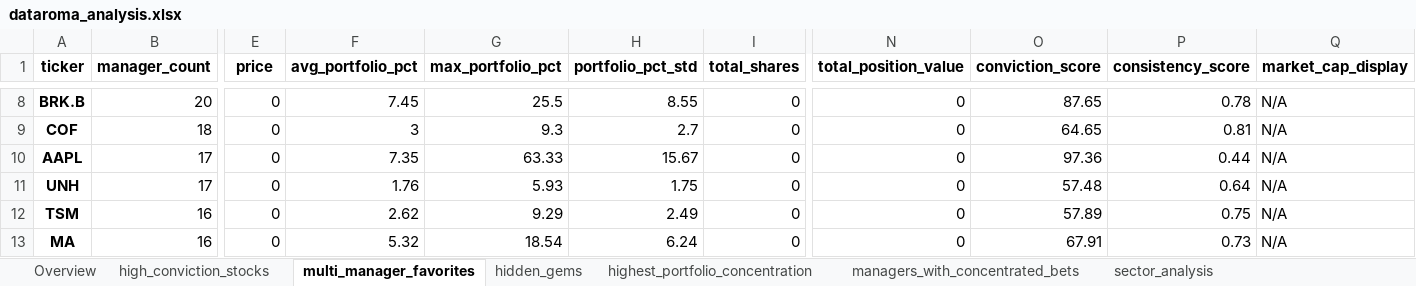
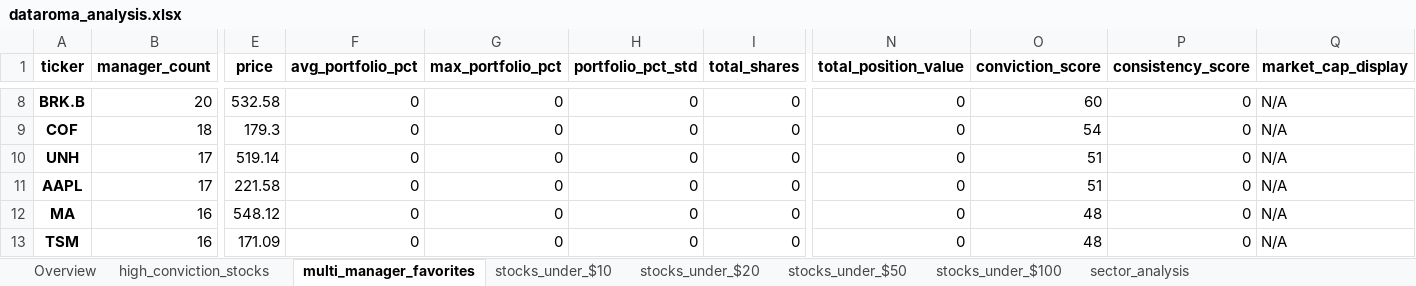
Before and after one commit to op7ic/datorama-scrape, an Excel workbook: analysis/dataroma_analysis.xlsx, sheet multi_manager_favorites, drawn as a sheet; only a part is shown, gaps mark what is left out; values as stored, in another font and other column widths than the file's, no borders; removed rows and columns are numbered as before the commit, all else as after; rows hold the shown columns only; the diff covers the shown part only; the diff names each change by its address in the sheet, - before the commit and + after, or states it on an @@ line.

```diff
--- a/analysis/dataroma_analysis.xlsx (sheet multi_manager_favorites)
+++ b/analysis/dataroma_analysis.xlsx (sheet multi_manager_favorites)
-sheet tab: hidden_gems
+sheet tab: stocks_under_$10
-sheet tab: highest_portfolio_concentration
+sheet tab: stocks_under_$20
-sheet tab: managers_with_concentrated_bets
+sheet tab: stocks_under_$50
+sheet tab: stocks_under_$100
-E8 (price): 0
+E8 (price): 532.58
-F8 (avg_portfolio_pct): 7.45
+F8 (avg_portfolio_pct): 0
-G8 (max_portfolio_pct): 25.5
+G8 (max_portfolio_pct): 0
-H8 (portfolio_pct_std): 8.55
+H8 (portfolio_pct_std): 0
-O8 (conviction_score): 87.65
+O8 (conviction_score): 60
-P8 (consistency_score): 0.78
+P8 (consistency_score): 0
-E9 (price): 0
+E9 (price): 179.3
-F9 (avg_portfolio_pct): 3
+F9 (avg_portfolio_pct): 0
-G9 (max_portfolio_pct): 9.3
+G9 (max_portfolio_pct): 0
-H9 (portfolio_pct_std): 2.7
+H9 (portfolio_pct_std): 0
-O9 (conviction_score): 64.65
+O9 (conviction_score): 54
-P9 (consistency_score): 0.81
+P9 (consistency_score): 0
-row 10: AAPL | 17 | 0 | 7.35 | 63.33 | 15.67 | 0 | 0 | 97.36 | 0.44 | N/A
-E10 (price): 0
+E10 (price): 519.14
-F10 (avg_portfolio_pct): 1.76
+F10 (avg_portfolio_pct): 0
-G10 (max_portfolio_pct): 5.93
+G10 (max_portfolio_pct): 0
-H10 (portfolio_pct_std): 1.75
+H10 (portfolio_pct_std): 0
-O10 (conviction_score): 57.48
+O10 (conviction_score): 51
-P10 (consistency_score): 0.64
+P10 (consistency_score): 0
-row 12: TSM | 16 | 0 | 2.62 | 9.29 | 2.49 | 0 | 0 | 57.89 | 0.75 | N/A
+row 11: AAPL | 17 | 221.58 | 0 | 0 | 0 | 0 | 0 | 51 | 0 | N/A
-E12 (price): 0
+E12 (price): 548.12
-F12 (avg_portfolio_pct): 5.32
+F12 (avg_portfolio_pct): 0
-G12 (max_portfolio_pct): 18.54
+G12 (max_portfolio_pct): 0
-H12 (portfolio_pct_std): 6.24
+H12 (portfolio_pct_std): 0
-O12 (conviction_score): 67.91
+O12 (conviction_score): 48
-P12 (consistency_score): 0.73
+P12 (consistency_score): 0
+row 13: TSM | 16 | 171.09 | 0 | 0 | 0 | 0 | 0 | 48 | 0 | N/A
```
Also changed, not shown: 19 added rows, 19 removed rows and 150 edited cells elsewhere in this sheet, sheet high_conviction_stocks, sheet stocks_under_$50, sheet stocks_under_$20, sheet stocks_under_$10, sheet Overview, sheet sector_analysis, analysis/master_stock_analysis/dataroma_complete_analysis.xlsx, 27 other files.
